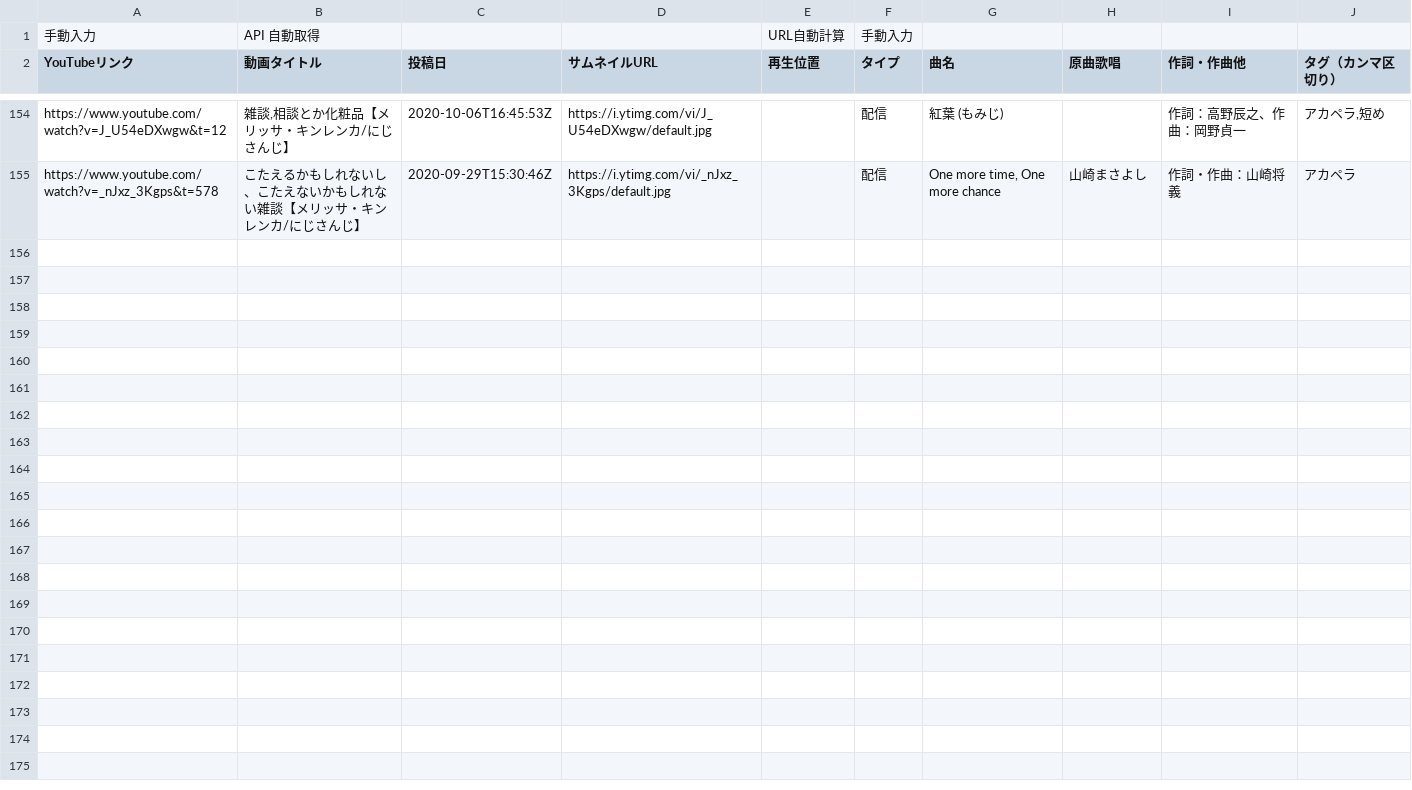
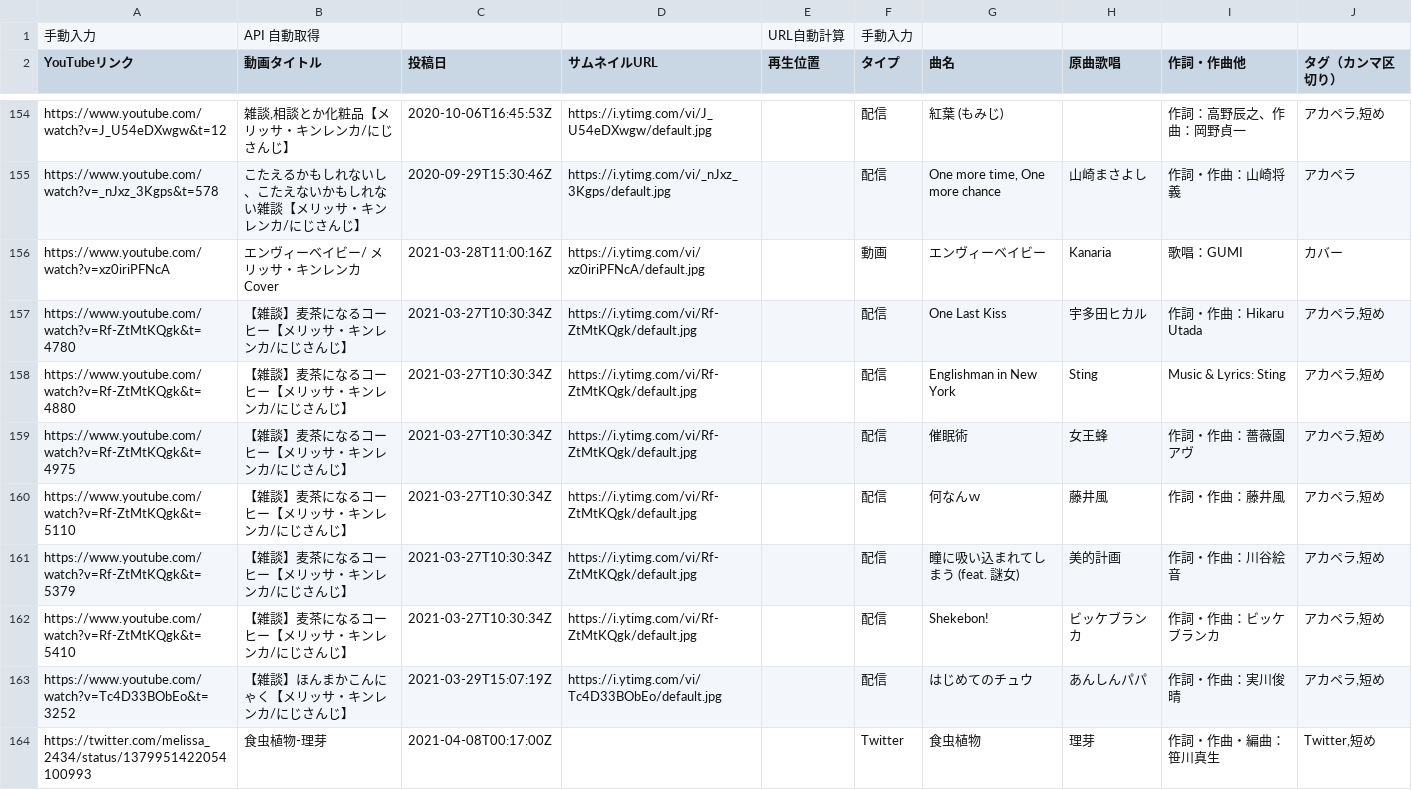
Before and after one commit to typewriter/meliuta, a TSV file: web/public/songs.tsv, drawn as a sheet; only a part is shown, gaps mark what is left out; the diff names each change by its address in the sheet, - before the commit and + after, or states it on an @@ line.

Commit message:
Add songs

```diff
--- a/web/public/songs.tsv
+++ b/web/public/songs.tsv
+row 156: https://www.youtube.com/watch?v=xz0iriPFNcA | エンヴィーベイビー/ メリッサ・キンレンカ Cover | 2021-03-28T11:00:16Z | https://i.ytimg.com/vi/xz0iriPFNcA/default.jpg |  | 動画 | エンヴィーベイビー | Kanaria | 歌唱：GUMI | カバー
+row 157: https://www.youtube.com/watch?v=Rf-ZtMtKQgk&t=4780 | 【雑談】麦茶になるコーヒー【メリッサ・キンレンカ/にじさんじ】 | 2021-03-27T10:30:34Z | https://i.ytimg.com/vi/Rf-ZtMtKQgk/default.jpg |  | 配信 | One Last Kiss | 宇多田ヒカル | 作詞・作曲：Hikaru Utada | アカペラ,短め
+row 158: https://www.youtube.com/watch?v=Rf-ZtMtKQgk&t=4880 | 【雑談】麦茶になるコーヒー【メリッサ・キンレンカ/にじさんじ】 | 2021-03-27T10:30:34Z | https://i.ytimg.com/vi/Rf-ZtMtKQgk/default.jpg |  | 配信 | Englishman in New York | Sting | Music & Lyrics: Sting | アカペラ,短め
+row 159: https://www.youtube.com/watch?v=Rf-ZtMtKQgk&t=4975 | 【雑談】麦茶になるコーヒー【メリッサ・キンレンカ/にじさんじ】 | 2021-03-27T10:30:34Z | https://i.ytimg.com/vi/Rf-ZtMtKQgk/default.jpg |  | 配信 | 催眠術 | 女王蜂 | 作詞・作曲：薔薇園アヴ | アカペラ,短め
+row 160: https://www.youtube.com/watch?v=Rf-ZtMtKQgk&t=5110 | 【雑談】麦茶になるコーヒー【メリッサ・キンレンカ/にじさんじ】 | 2021-03-27T10:30:34Z | https://i.ytimg.com/vi/Rf-ZtMtKQgk/default.jpg |  | 配信 | 何なんｗ | 藤井風 | 作詞・作曲：藤井風 | アカペラ,短め
+row 161: https://www.youtube.com/watch?v=Rf-ZtMtKQgk&t=5379 | 【雑談】麦茶になるコーヒー【メリッサ・キンレンカ/にじさんじ】 | 2021-03-27T10:30:34Z | https://i.ytimg.com/vi/Rf-ZtMtKQgk/default.jpg |  | 配信 | 瞳に吸い込まれてしまう (feat. 謎女) | 美的計画 | 作詞・作曲：川谷絵音 | アカペラ,短め
+row 162: https://www.youtube.com/watch?v=Rf-ZtMtKQgk&t=5410 | 【雑談】麦茶になるコーヒー【メリッサ・キンレンカ/にじさんじ】 | 2021-03-27T10:30:34Z | https://i.ytimg.com/vi/Rf-ZtMtKQgk/default.jpg |  | 配信 | Shekebon! | ビッケブランカ | 作詞・作曲：ビッケブランカ | アカペラ,短め
+row 163: https://www.youtube.com/watch?v=Tc4D33BObEo&t=3252 | 【雑談】ほんまかこんにゃく【メリッサ・キンレンカ/にじさんじ】 | 2021-03-29T15:07:19Z | https://i.ytimg.com/vi/Tc4D33BObEo/default.jpg |  | 配信 | はじめてのチュウ | あんしんパパ | 作詞・作曲：実川俊晴 | アカペラ,短め
+row 164: https://twitter.com/melissa_2434/status/1379951422054100993 | 食虫植物-理芽 | 2021-04-08T00:17:00Z |  |  | Twitter | 食虫植物 | 理芽 | 作詞・作曲・編曲：笹川真生 | Twitter,短め
```
Also changed, not shown: 1 other file.
